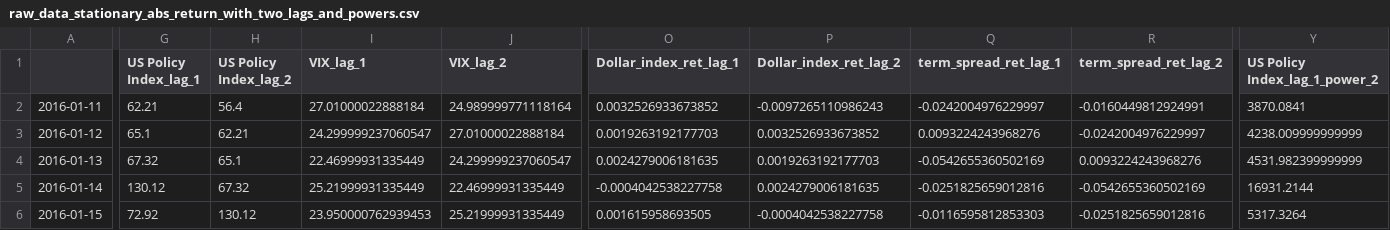
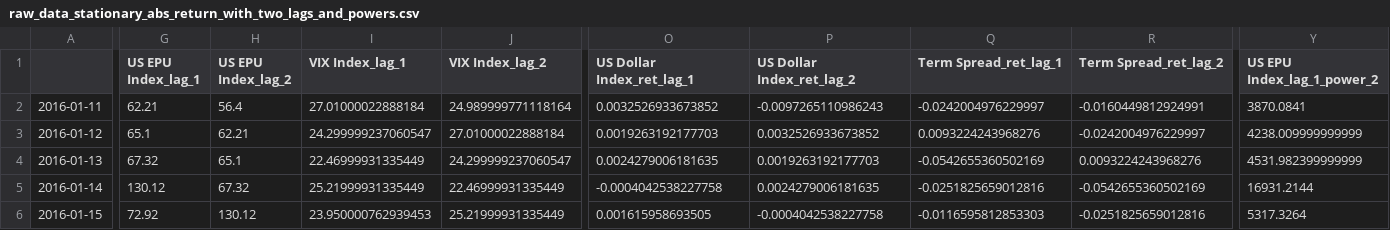
Before and after one commit to hosseinabadi/Realized-Volatility-Prediction, a CSV file: Data/raw_data_stationary_abs_return_with_two_lags_and_powers.csv, drawn as a sheet; only a part is shown, gaps mark what is left out; the diff covers the shown part only; the diff names each change by its address in the sheet, - before the commit and + after, or states it on an @@ line.

```diff
--- a/Data/raw_data_stationary_abs_return_with_two_lags_and_powers.csv
+++ b/Data/raw_data_stationary_abs_return_with_two_lags_and_powers.csv
-G1: US Policy Index_lag_1
+G1: US EPU Index_lag_1
-H1: US Policy Index_lag_2
+H1: US EPU Index_lag_2
-I1: VIX_lag_1
+I1: VIX Index_lag_1
-J1: VIX_lag_2
+J1: VIX Index_lag_2
-O1: Dollar_index_ret_lag_1
+O1: US Dollar Index_ret_lag_1
-P1: Dollar_index_ret_lag_2
+P1: US Dollar Index_ret_lag_2
-Q1: term_spread_ret_lag_1
+Q1: Term Spread_ret_lag_1
-R1: term_spread_ret_lag_2
+R1: Term Spread_ret_lag_2
-Y1: US Policy Index_lag_1_power_2
+Y1: US EPU Index_lag_1_power_2
```
Also changed, not shown: 3 edited cells elsewhere in this file, Data/raw_data.csv, Data/raw_data_stationary.csv, 31 other files.
